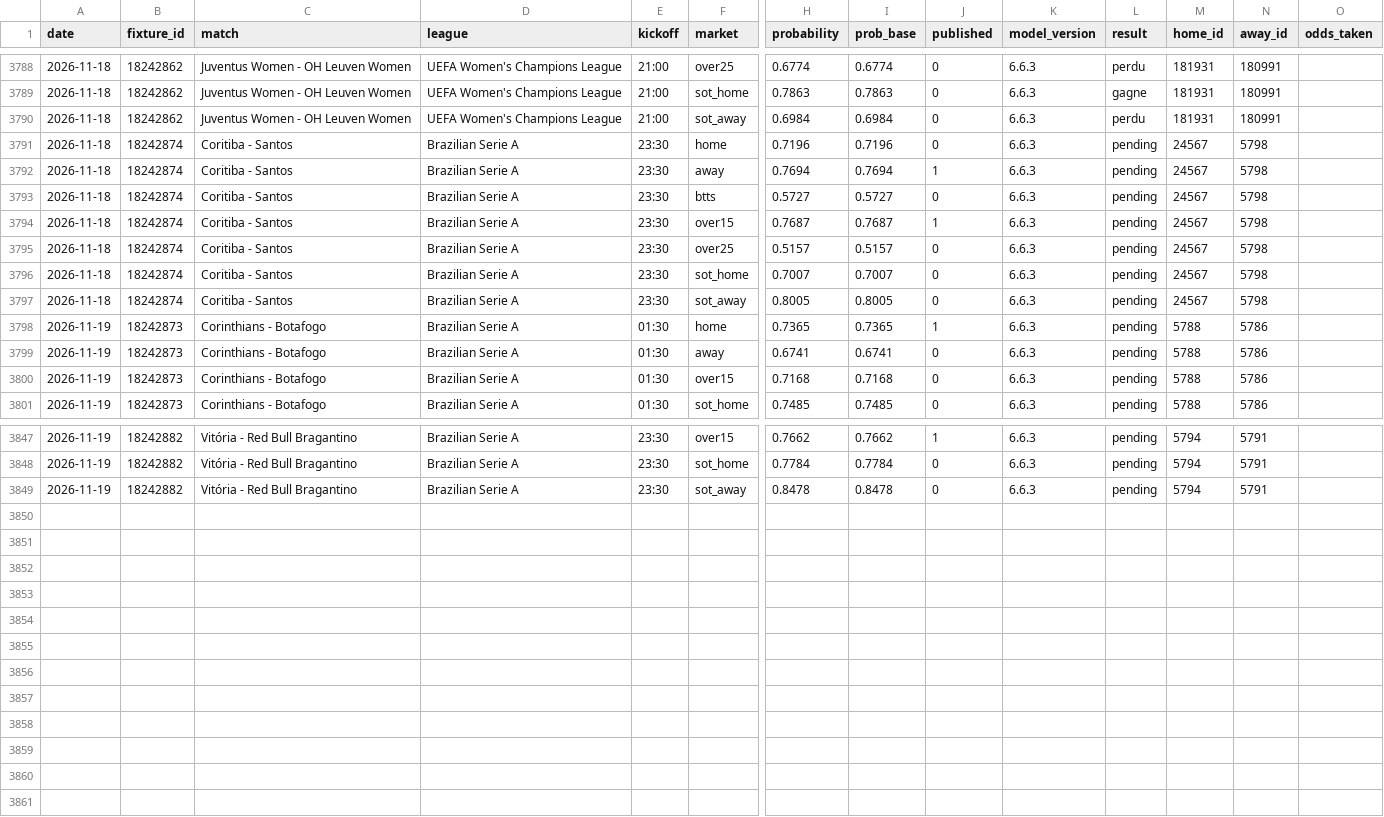
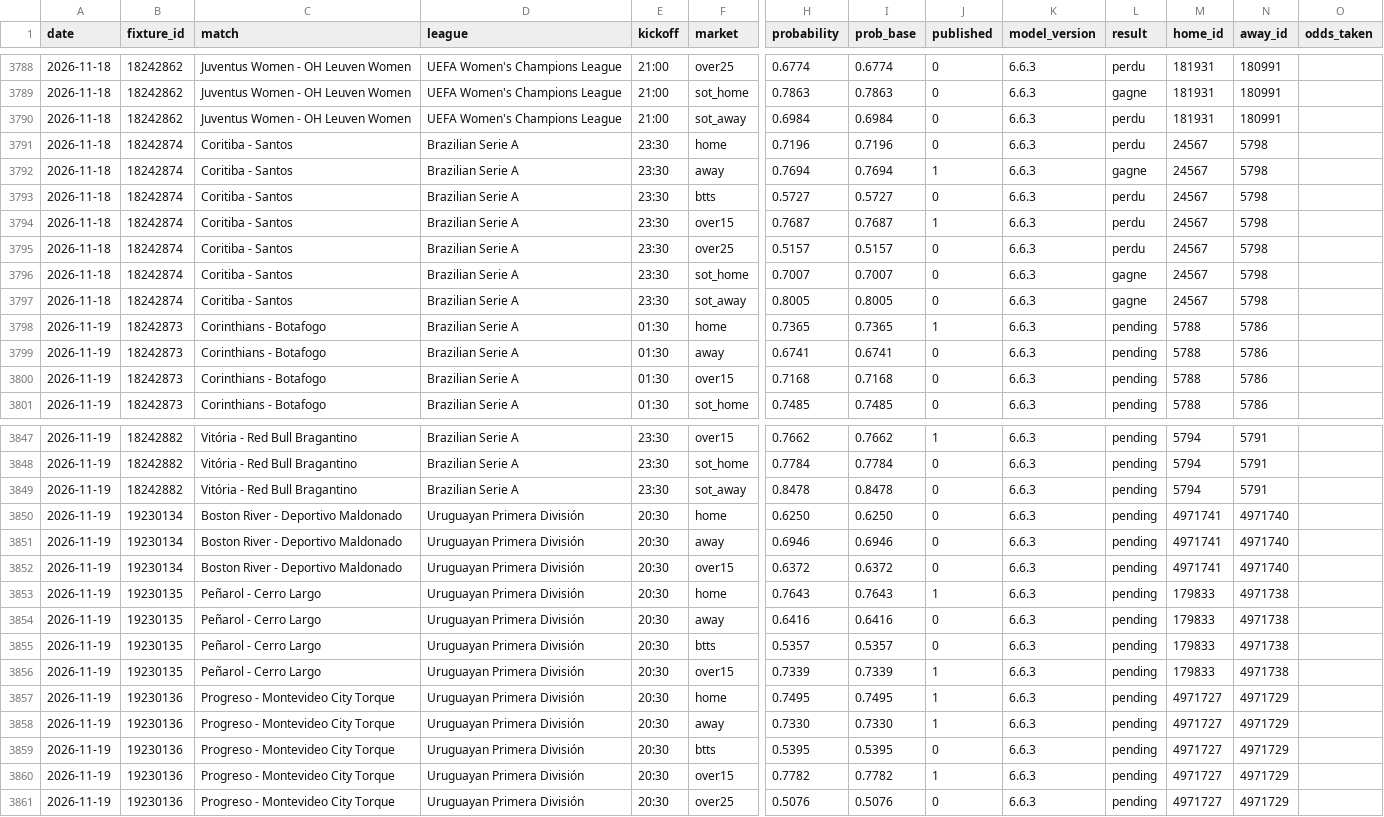
Before and after one commit to Petskllm/bot-btts, a CSV file: data/predictions.csv, drawn as a sheet; only a part is shown, gaps mark what is left out; rows hold the shown columns only; the diff names each change by its address in the sheet, - before the commit and + after, or states it on an @@ line.

```diff
--- a/data/predictions.csv
+++ b/data/predictions.csv
-L3791 (result): pending
+L3791 (result): perdu
-L3792 (result): pending
+L3792 (result): gagne
-L3793:L3795 (result): pending
+L3793:L3795 (result): perdu
-L3796:L3797 (result): pending
+L3796:L3797 (result): gagne
+row 3850: 2026-11-19 | 19230134 | Boston River - Deportivo Maldonado | Uruguayan Primera División | 20:30 | home | 0.6250 | 0.6250 | 0 | 6.6.3 | pending | 4971741 | 4971740
+row 3851: 2026-11-19 | 19230134 | Boston River - Deportivo Maldonado | Uruguayan Primera División | 20:30 | away | 0.6946 | 0.6946 | 0 | 6.6.3 | pending | 4971741 | 4971740
+row 3852: 2026-11-19 | 19230134 | Boston River - Deportivo Maldonado | Uruguayan Primera División | 20:30 | over15 | 0.6372 | 0.6372 | 0 | 6.6.3 | pending | 4971741 | 4971740
+row 3853: 2026-11-19 | 19230135 | Peñarol - Cerro Largo | Uruguayan Primera División | 20:30 | home | 0.7643 | 0.7643 | 1 | 6.6.3 | pending | 179833 | 4971738
+row 3854: 2026-11-19 | 19230135 | Peñarol - Cerro Largo | Uruguayan Primera División | 20:30 | away | 0.6416 | 0.6416 | 0 | 6.6.3 | pending | 179833 | 4971738
+row 3855: 2026-11-19 | 19230135 | Peñarol - Cerro Largo | Uruguayan Primera División | 20:30 | btts | 0.5357 | 0.5357 | 0 | 6.6.3 | pending | 179833 | 4971738
+row 3856: 2026-11-19 | 19230135 | Peñarol - Cerro Largo | Uruguayan Primera División | 20:30 | over15 | 0.7339 | 0.7339 | 1 | 6.6.3 | pending | 179833 | 4971738
+row 3857: 2026-11-19 | 19230136 | Progreso - Montevideo City Torque | Uruguayan Primera División | 20:30 | home | 0.7495 | 0.7495 | 1 | 6.6.3 | pending | 4971727 | 4971729
+row 3858: 2026-11-19 | 19230136 | Progreso - Montevideo City Torque | Uruguayan Primera División | 20:30 | away | 0.7330 | 0.7330 | 1 | 6.6.3 | pending | 4971727 | 4971729
+row 3859: 2026-11-19 | 19230136 | Progreso - Montevideo City Torque | Uruguayan Primera División | 20:30 | btts | 0.5395 | 0.5395 | 0 | 6.6.3 | pending | 4971727 | 4971729
+row 3860: 2026-11-19 | 19230136 | Progreso - Montevideo City Torque | Uruguayan Primera División | 20:30 | over15 | 0.7782 | 0.7782 | 1 | 6.6.3 | pending | 4971727 | 4971729
+row 3861: 2026-11-19 | 19230136 | Progreso - Montevideo City Torque | Uruguayan Primera División | 20:30 | over25 | 0.5076 | 0.5076 | 0 | 6.6.3 | pending | 4971727 | 4971729
```
Also changed, not shown: data/bilan.csv, 5 other files.
